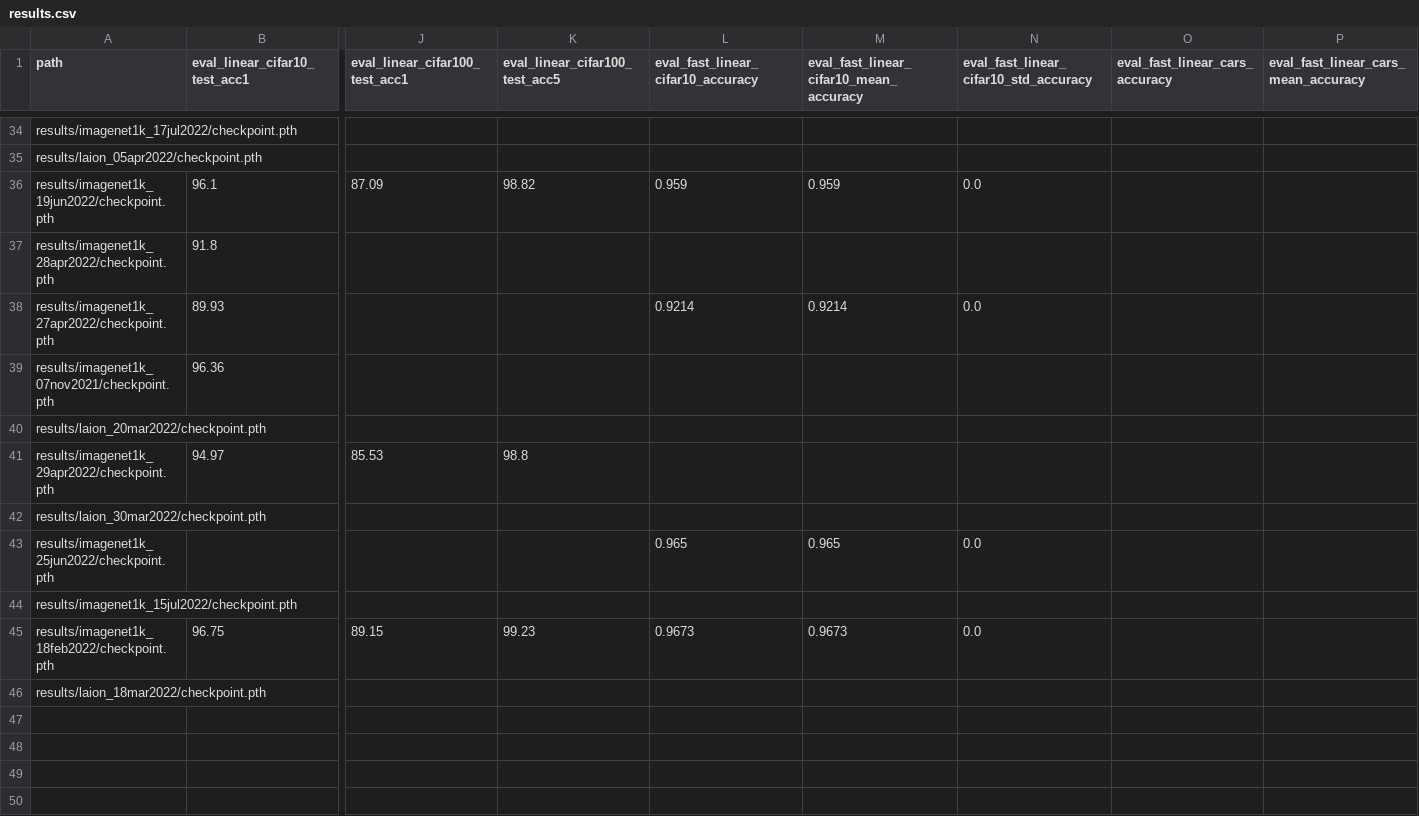
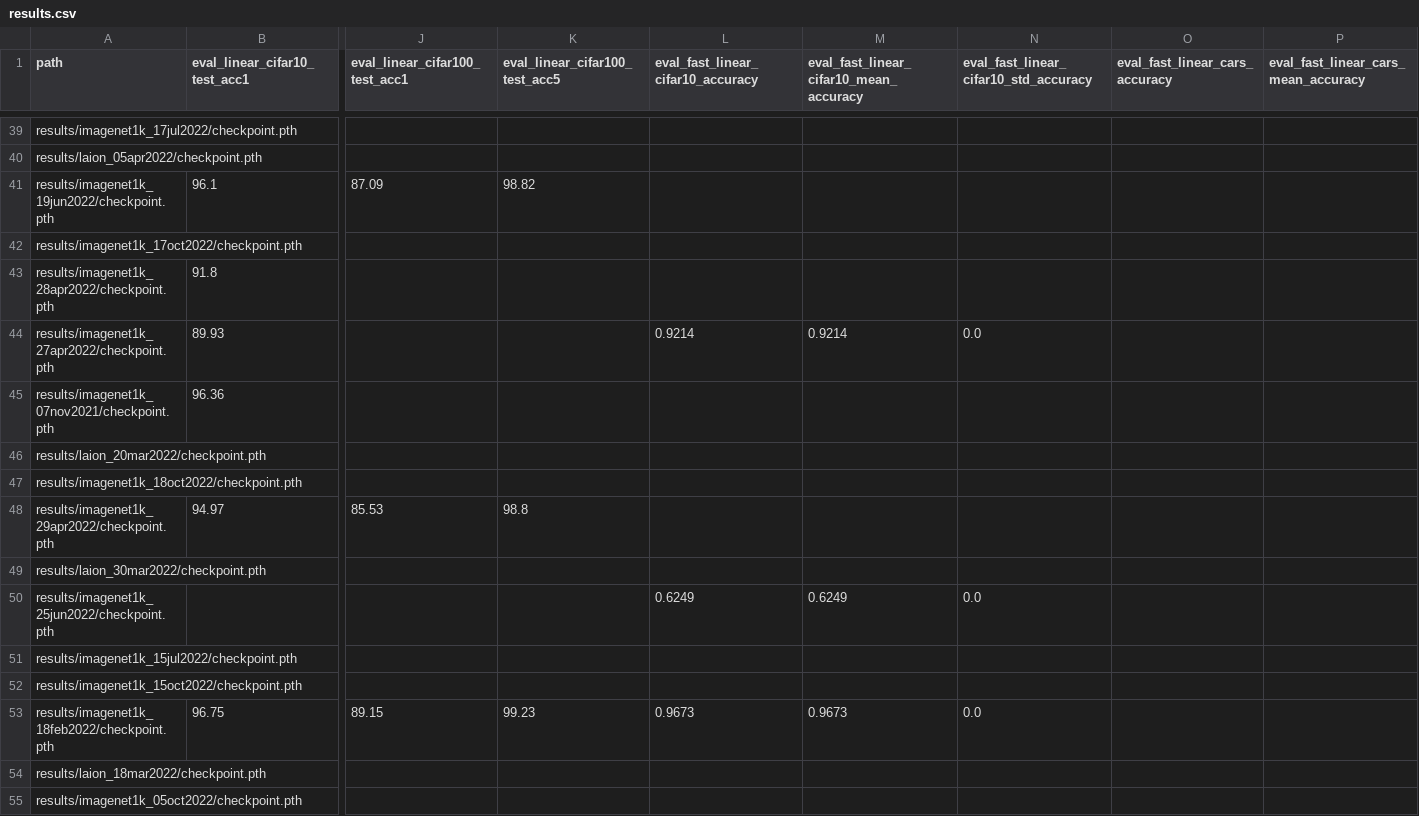
Before and after one commit to mehdidc/dino, a CSV file: results.csv, drawn as a sheet; only a part is shown, gaps mark what is left out; addresses are those after the commit; rows hold the shown columns only; the diff covers the shown part only; the diff names each change by its address in the sheet, - before the commit and + after, or states it on an @@ line.

```diff
--- a/results.csv
+++ b/results.csv
-L41: 0.959
+L41: (empty)
-M41: 0.959
+M41: (empty)
-N41: 0.0
+N41: (empty)
+row 42: results/imagenet1k_17oct2022/checkpoint.pth
+row 47: results/imagenet1k_18oct2022/checkpoint.pth
-L50: 0.965
+L50: 0.6249
-M50: 0.965
+M50: 0.6249
+row 52: results/imagenet1k_15oct2022/checkpoint.pth
+row 55: results/imagenet1k_05oct2022/checkpoint.pth
```
Also changed, not shown: 5 added rows elsewhere in this file, 8 other files.
